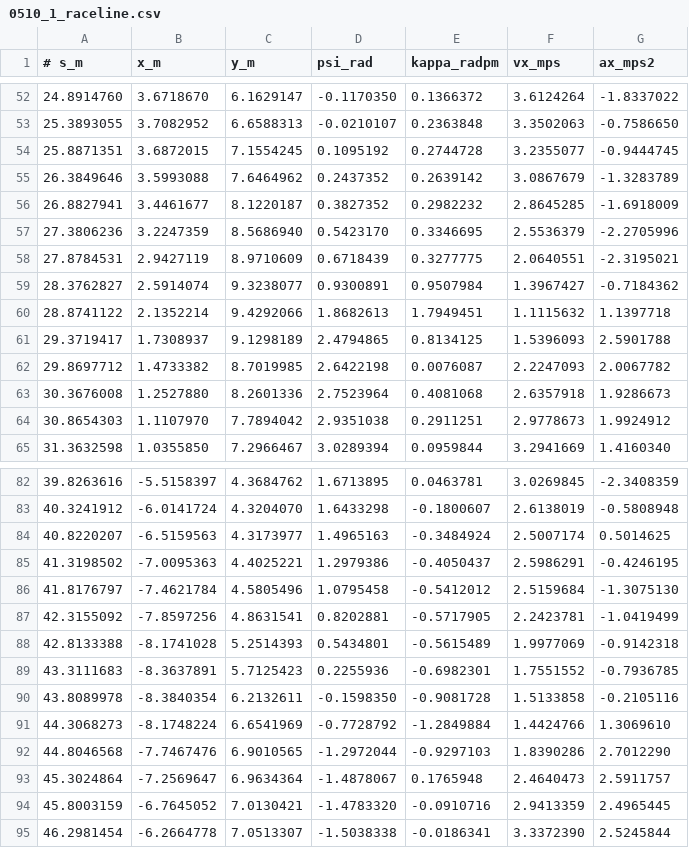
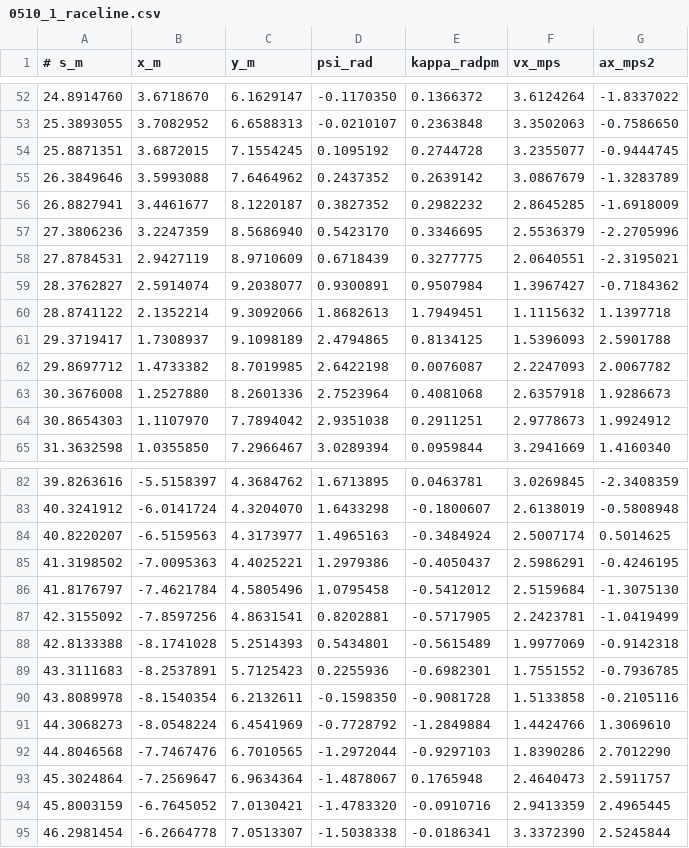
Before and after one commit to Arata-Stu/f1tenth_racetracks, a CSV file: 0510_1/0510_1_raceline.csv, drawn as a sheet; only a part is shown, gaps mark what is left out.

Commit message:
update 0510 raceline

```diff
--- a/0510_1/0510_1_raceline.csv
+++ b/0510_1/0510_1_raceline.csv
@@ -58,5 +58,5 @@
 27.8784531, 2.9427119, 8.9710609, 0.6718439, 0.3277775, 2.0640551, -2.3195021
-28.3762827, 2.5914074, 9.3238077, 0.9300891, 0.9507984, 1.3967427, -0.7184362
-28.8741122, 2.1352214, 9.4292066, 1.8682613, 1.7949451, 1.1115632, 1.1397718
-29.3719417, 1.7308937, 9.1298189, 2.4794865, 0.8134125, 1.5396093, 2.5901788
+28.3762827, 2.5914074, 9.2038077, 0.9300891, 0.9507984, 1.3967427, -0.7184362
+28.8741122, 2.1352214, 9.3092066, 1.8682613, 1.7949451, 1.1115632, 1.1397718
+29.3719417, 1.7308937, 9.1098189, 2.4794865, 0.8134125, 1.5396093, 2.5901788
 29.8697712, 1.4733382, 8.7019985, 2.6422198, 0.0076087, 2.2247093, 2.0067782
@@ -88,6 +88,6 @@
 42.8133388, -8.1741028, 5.2514393, 0.5434801, -0.5615489, 1.9977069, -0.9142318
-43.3111683, -8.3637891, 5.7125423, 0.2255936, -0.6982301, 1.7551552, -0.7936785
-43.8089978, -8.3840354, 6.2132611, -0.1598350, -0.9081728, 1.5133858, -0.2105116
-44.3068273, -8.1748224, 6.6541969, -0.7728792, -1.2849884, 1.4424766, 1.3069610
-44.8046568, -7.7467476, 6.9010565, -1.2972044, -0.9297103, 1.8390286, 2.7012290
+43.3111683, -8.2537891, 5.7125423, 0.2255936, -0.6982301, 1.7551552, -0.7936785
+43.8089978, -8.1540354, 6.2132611, -0.1598350, -0.9081728, 1.5133858, -0.2105116
+44.3068273, -8.0548224, 6.4541969, -0.7728792, -1.2849884, 1.4424766, 1.3069610
+44.8046568, -7.7467476, 6.7010565, -1.2972044, -0.9297103, 1.8390286, 2.7012290
 45.3024864, -7.2569647, 6.9634364, -1.4878067, 0.1765948, 2.4640473, 2.5911757
```
